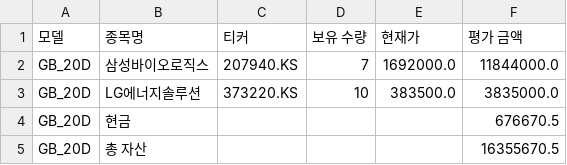
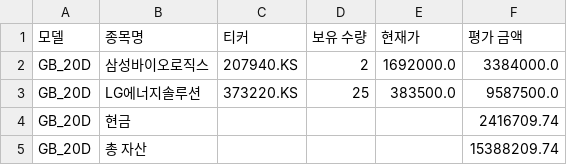
Before and after one commit to chesin1/-stock-ai-kr, a CSV file: data/gb_20d_portfolio_final.csv, drawn as a sheet.

```diff
--- a/data/gb_20d_portfolio_final.csv
+++ b/data/gb_20d_portfolio_final.csv
@@ -1,5 +1,5 @@
 모델,종목명,티커,보유 수량,현재가,평가 금액
-GB_20D,삼성바이오로직스,207940.KS,7,1692000.0,11844000.0
-GB_20D,LG에너지솔루션,373220.KS,10,383500.0,3835000.0
-GB_20D,현금,,,,676670.5
-GB_20D,총 자산,,,,16355670.5
+GB_20D,삼성바이오로직스,207940.KS,2,1692000.0,3384000.0
+GB_20D,LG에너지솔루션,373220.KS,25,383500.0,9587500.0
+GB_20D,현금,,,,2416709.74
+GB_20D,총 자산,,,,15388209.74
```
Also changed, not shown: data/gb_1d_portfolio_final.csv, 5 other files.
